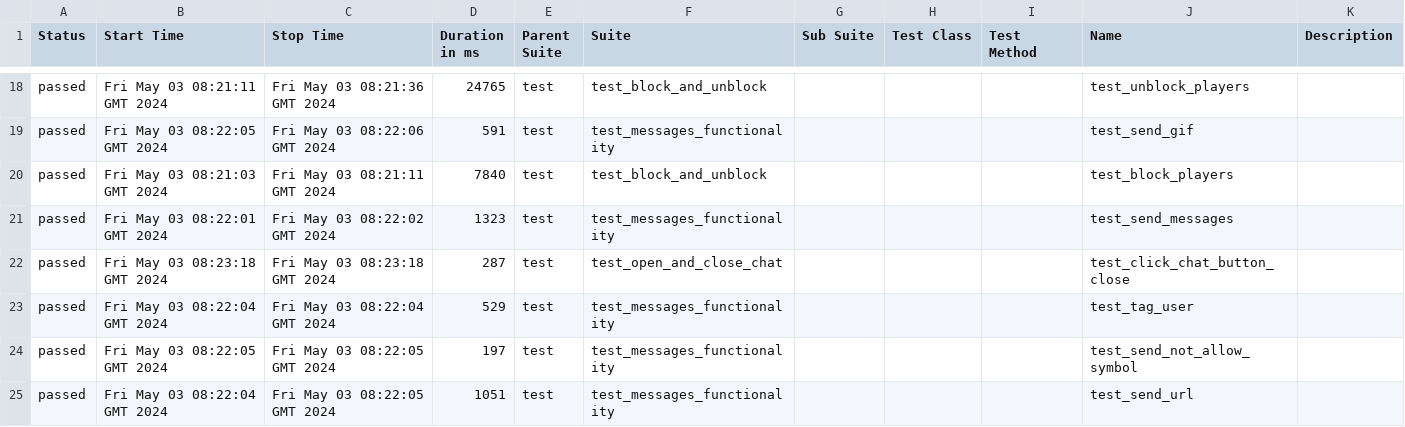
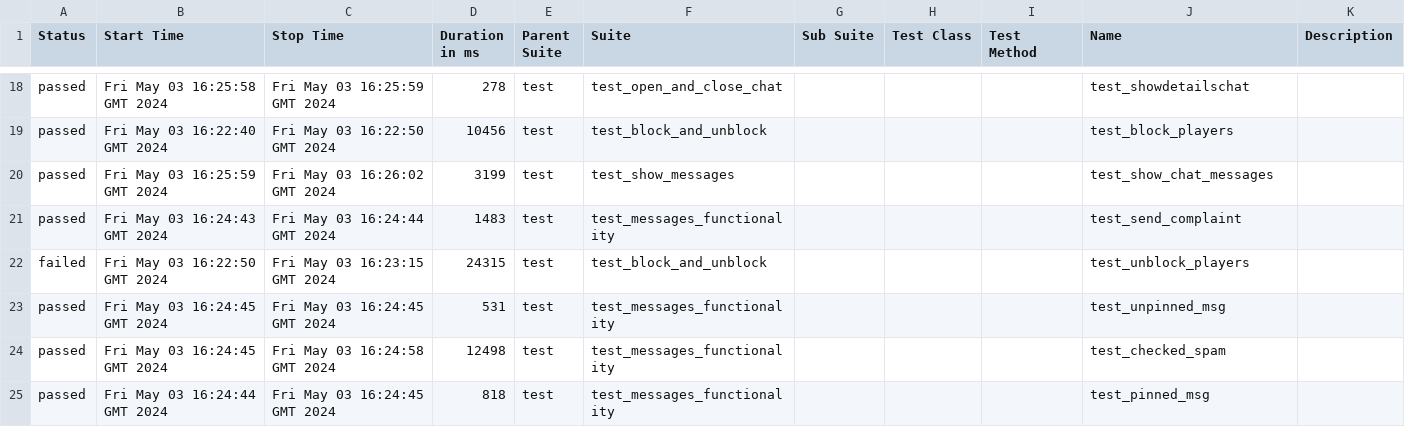
Before and after one commit to VladimirSaf95/ChatProject, a CSV file: data/suites.csv, drawn as a sheet; only a part is shown, gaps mark what is left out; the diff covers the shown part only.

Commit message:
Deploying to gh-pages from @ VladimirSaf95/ChatProject@da937cbf63d1af45d0021944f047c50247688d9a 🚀

```diff
--- a/data/suites.csv
+++ b/data/suites.csv
@@ -18,8 +18,8 @@
-"passed","Fri May 03 08:21:11 GMT 2024","Fri May 03 08:21:36 GMT 2024","24765","test","test_block_and_unblock","","","","test_unblock_players",""
-"passed","Fri May 03 08:22:05 GMT 2024","Fri May 03 08:22:06 GMT 2024","591","test","test_messages_functionality","","","","test_send_gif",""
-"passed","Fri May 03 08:21:03 GMT 2024","Fri May 03 08:21:11 GMT 2024","7840","test","test_block_and_unblock","","","","test_block_players",""
-"passed","Fri May 03 08:22:01 GMT 2024","Fri May 03 08:22:02 GMT 2024","1323","test","test_messages_functionality","","","","test_send_messages",""
-"passed","Fri May 03 08:23:18 GMT 2024","Fri May 03 08:23:18 GMT 2024","287","test","test_open_and_close_chat","","","","test_click_chat_button_close",""
-"passed","Fri May 03 08:22:04 GMT 2024","Fri May 03 08:22:04 GMT 2024","529","test","test_messages_functionality","","","","test_tag_user",""
-"passed","Fri May 03 08:22:05 GMT 2024","Fri May 03 08:22:05 GMT 2024","197","test","test_messages_functionality","","","","test_send_not_allow_symbol",""
-"passed","Fri May 03 08:22:04 GMT 2024","Fri May 03 08:22:05 GMT 2024","1051","test","test_messages_functionality","","","","test_send_url",""
+"passed","Fri May 03 16:25:58 GMT 2024","Fri May 03 16:25:59 GMT 2024","278","test","test_open_and_close_chat","","","","test_showdetailschat",""
+"passed","Fri May 03 16:22:40 GMT 2024","Fri May 03 16:22:50 GMT 2024","10456","test","test_block_and_unblock","","","","test_block_players",""
+"passed","Fri May 03 16:25:59 GMT 2024","Fri May 03 16:26:02 GMT 2024","3199","test","test_show_messages","","","","test_show_chat_messages",""
+"passed","Fri May 03 16:24:43 GMT 2024","Fri May 03 16:24:44 GMT 2024","1483","test","test_messages_functionality","","","","test_send_complaint",""
+"failed","Fri May 03 16:22:50 GMT 2024","Fri May 03 16:23:15 GMT 2024","24315","test","test_block_and_unblock","","","","test_unblock_players",""
+"passed","Fri May 03 16:24:45 GMT 2024","Fri May 03 16:24:45 GMT 2024","531","test","test_messages_functionality","","","","test_unpinned_msg",""
+"passed","Fri May 03 16:24:45 GMT 2024","Fri May 03 16:24:58 GMT 2024","12498","test","test_messages_functionality","","","","test_checked_spam",""
+"passed","Fri May 03 16:24:44 GMT 2024","Fri May 03 16:24:45 GMT 2024","818","test","test_messages_functionality","","","","test_pinned_msg",""
```
Also changed, not shown: 2 added rows, 2 removed rows and 64 edited cells elsewhere in this file, data/behaviors.csv, 52 other files.
